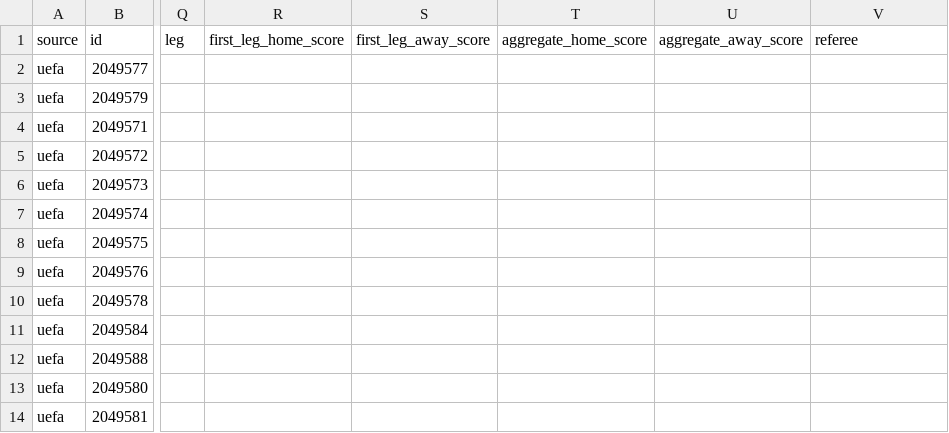
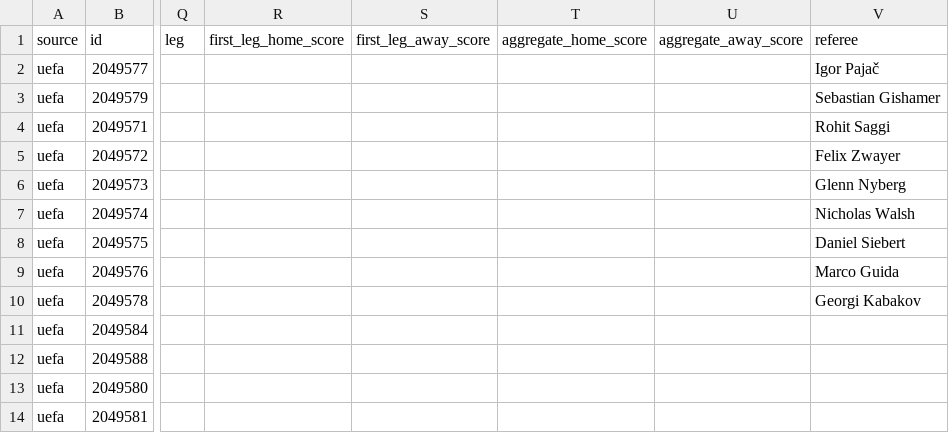
Before and after one commit to bogdasovandrej/xg-edge, a CSV file: reports/live/current_fixtures.csv, drawn as a sheet; only a part is shown, gaps mark what is left out; the diff names each change by its address in the sheet, - before the commit and + after, or states it on an @@ line.

```diff
--- a/reports/live/current_fixtures.csv
+++ b/reports/live/current_fixtures.csv
-V2 (referee): (empty)
+V2 (referee): Igor Pajač
-V3 (referee): (empty)
+V3 (referee): Sebastian Gishamer
-V4 (referee): (empty)
+V4 (referee): Rohit Saggi
-V5 (referee): (empty)
+V5 (referee): Felix Zwayer
-V6 (referee): (empty)
+V6 (referee): Glenn Nyberg
-V7 (referee): (empty)
+V7 (referee): Nicholas Walsh
-V8 (referee): (empty)
+V8 (referee): Daniel Siebert
-V9 (referee): (empty)
+V9 (referee): Marco Guida
-V10 (referee): (empty)
+V10 (referee): Georgi Kabakov
```
Also changed, not shown: reports/ucl_qualifying_predictions.csv, 7 other files.
